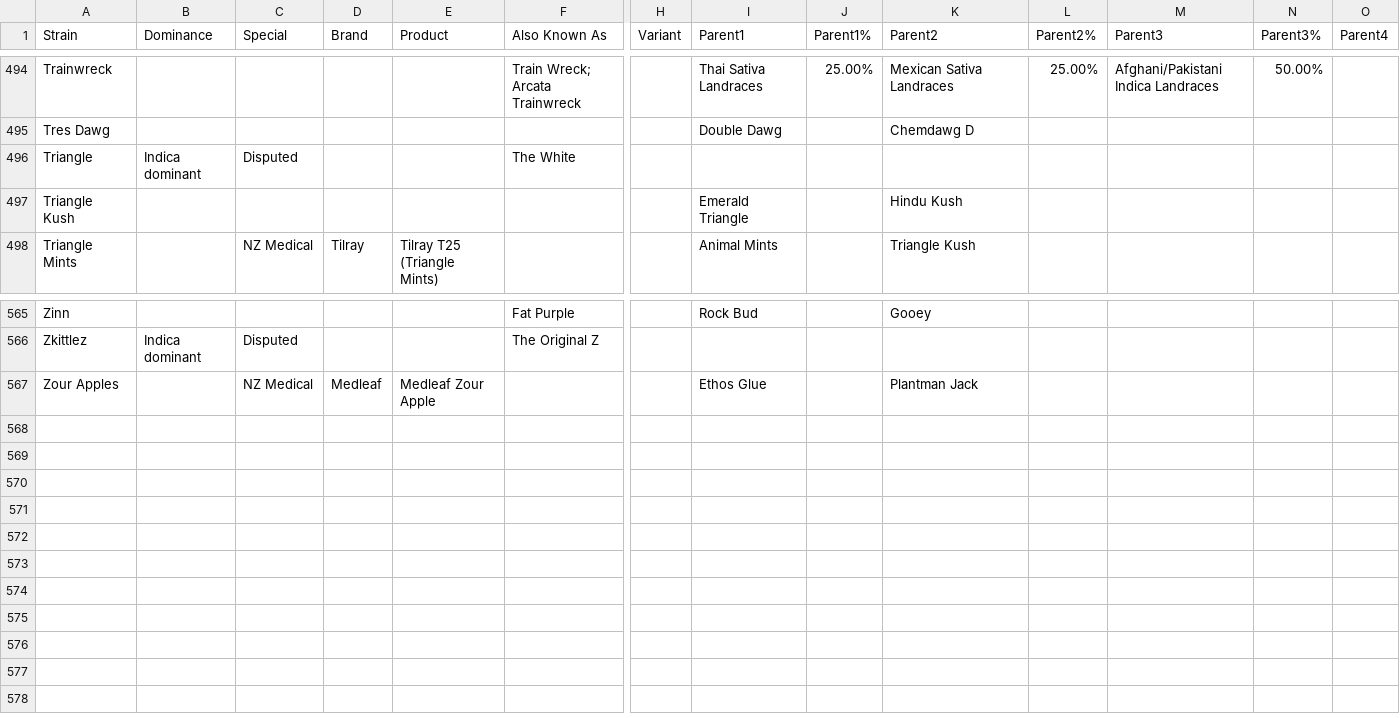
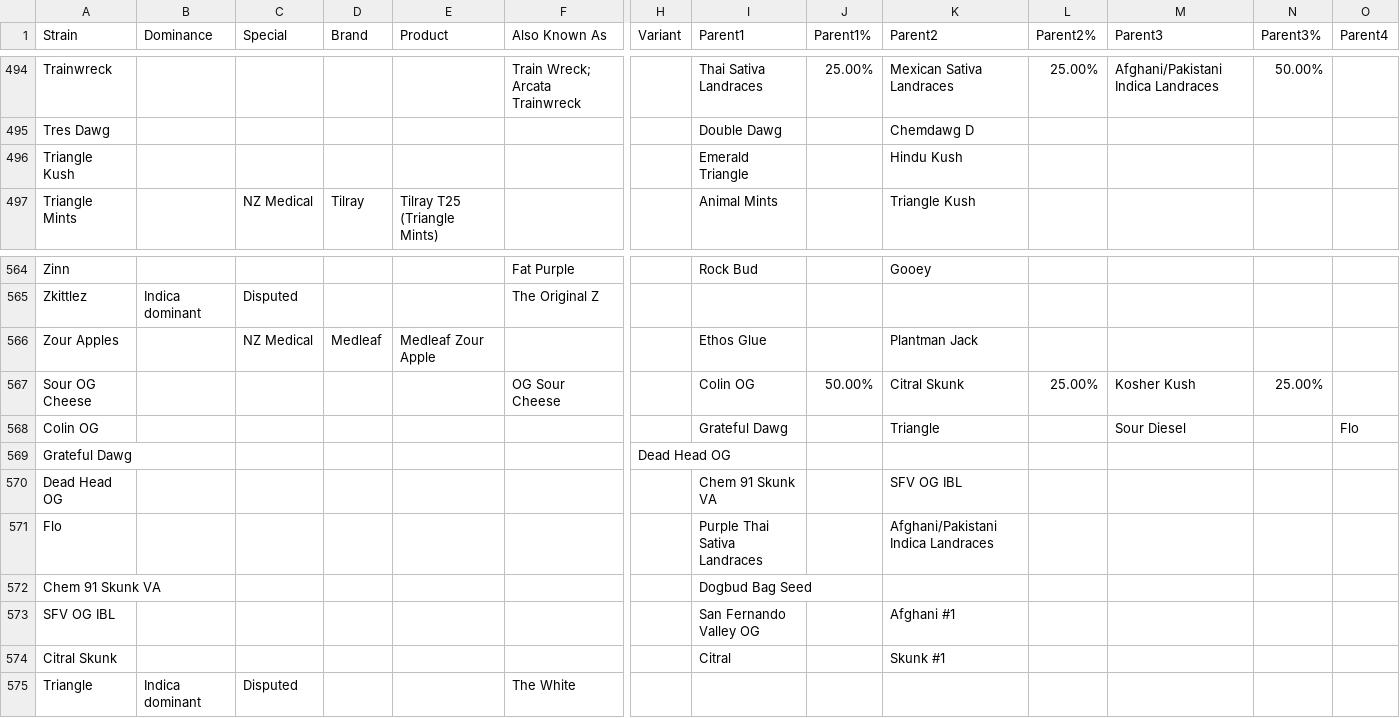
Before and after one commit to imperfiktillusion/weedtree, a CSV file: data/strain-data-backup.csv, drawn as a sheet; only a part is shown, gaps mark what is left out; rows hold the shown columns only; the diff names each change by its address in the sheet, - before the commit and + after, or states it on an @@ line.

```diff
--- a/data/strain-data-backup.csv
+++ b/data/strain-data-backup.csv
+row 567: Sour OG Cheese |  |  |  |  | OG Sour Cheese |  | Colin OG | 50.00% | Citral Skunk | 25.00% | Kosher Kush | 25.00%
+row 568: Colin OG |  |  |  |  |  |  | Grateful Dawg |  | Triangle |  | Sour Diesel |  | Flo
+row 569: Grateful Dawg |  |  |  |  |  | Dead Head OG
+row 570: Dead Head OG |  |  |  |  |  |  | Chem 91 Skunk VA |  | SFV OG IBL
+row 571: Flo |  |  |  |  |  |  | Purple Thai Sativa Landraces |  | Afghani/Pakistani Indica Landraces
+row 572: Chem 91 Skunk VA |  |  |  |  |  |  | Dogbud Bag Seed
+row 573: SFV OG IBL |  |  |  |  |  |  | San Fernando Valley OG |  | Afghani #1
+row 574: Citral Skunk |  |  |  |  |  |  | Citral |  | Skunk #1
@@ row 496 moved to row 575: Triangle @@
```
